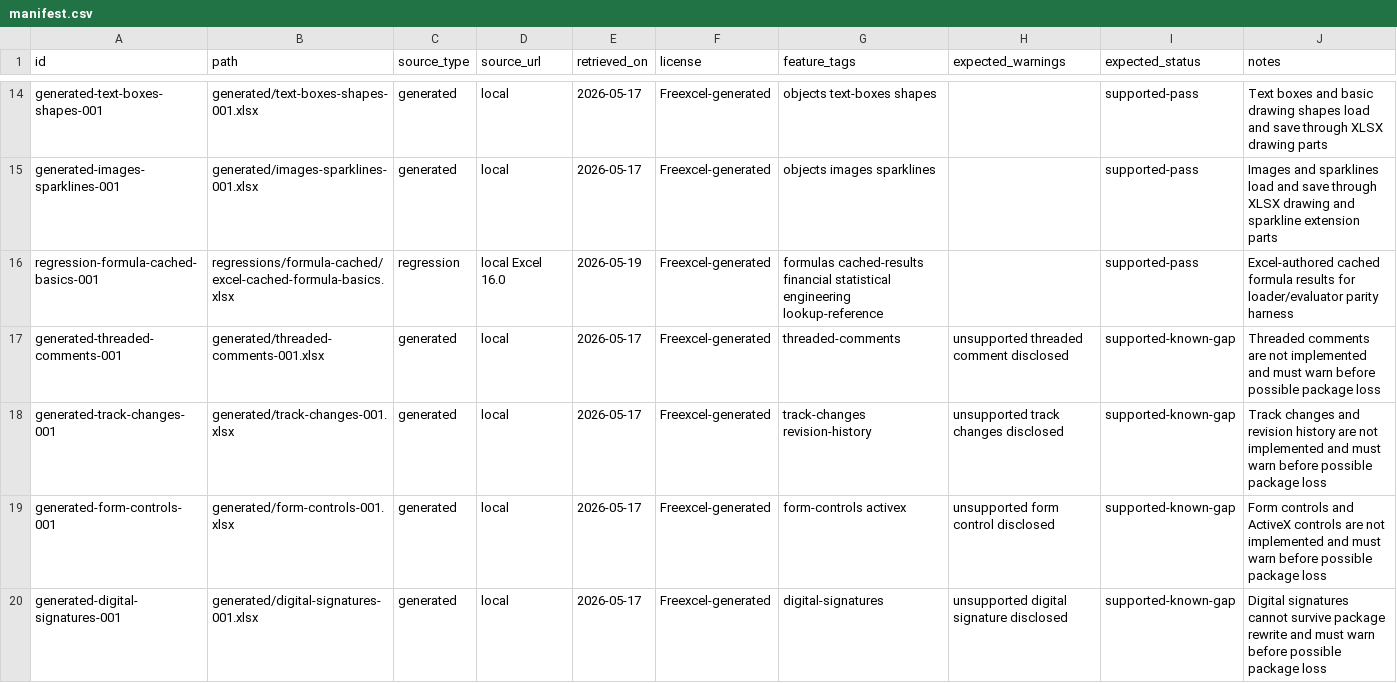
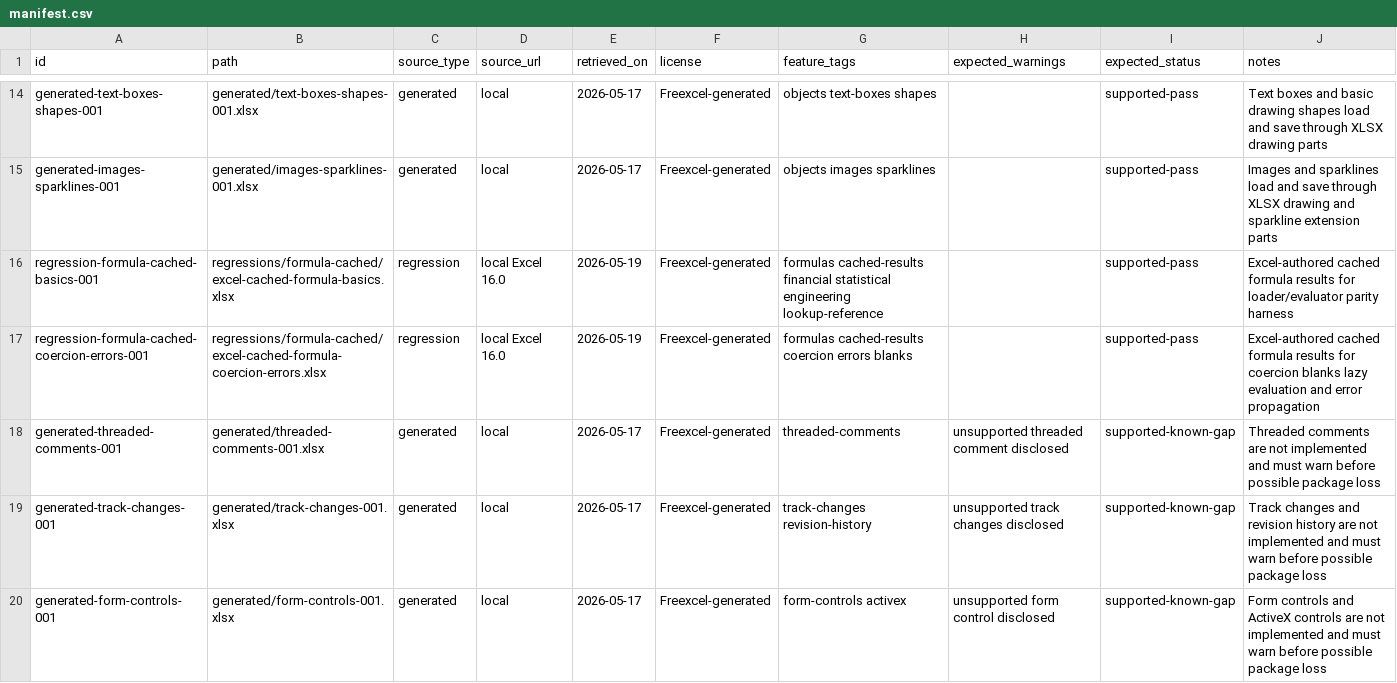
Before and after one commit to freevia-org/FreeX, a CSV file: Freexcel/test-corpus/manifest.csv, drawn as a sheet; only a part is shown, gaps mark what is left out; the shorter side is filled out with more unchanged rows; the diff names each change by its address in the sheet, - before the commit and + after, or states it on an @@ line.

Commit message:
fix: align formula reference coercion with Excel

```diff
--- a/Freexcel/test-corpus/manifest.csv
+++ b/Freexcel/test-corpus/manifest.csv
+row 17: regression-formula-cached-coercion-errors-001 | regressions/formula-cached/excel-cached-formula-coercion-errors.xlsx | regression | local Excel 16.0 | 2026-05-19 | Freexcel-generated | formulas cached-results coercion errors blanks |  | supported-pass | Excel-authored cached formula results for coercion blanks lazy evaluation and error propagation
```
Also changed, not shown: 4 other files.
